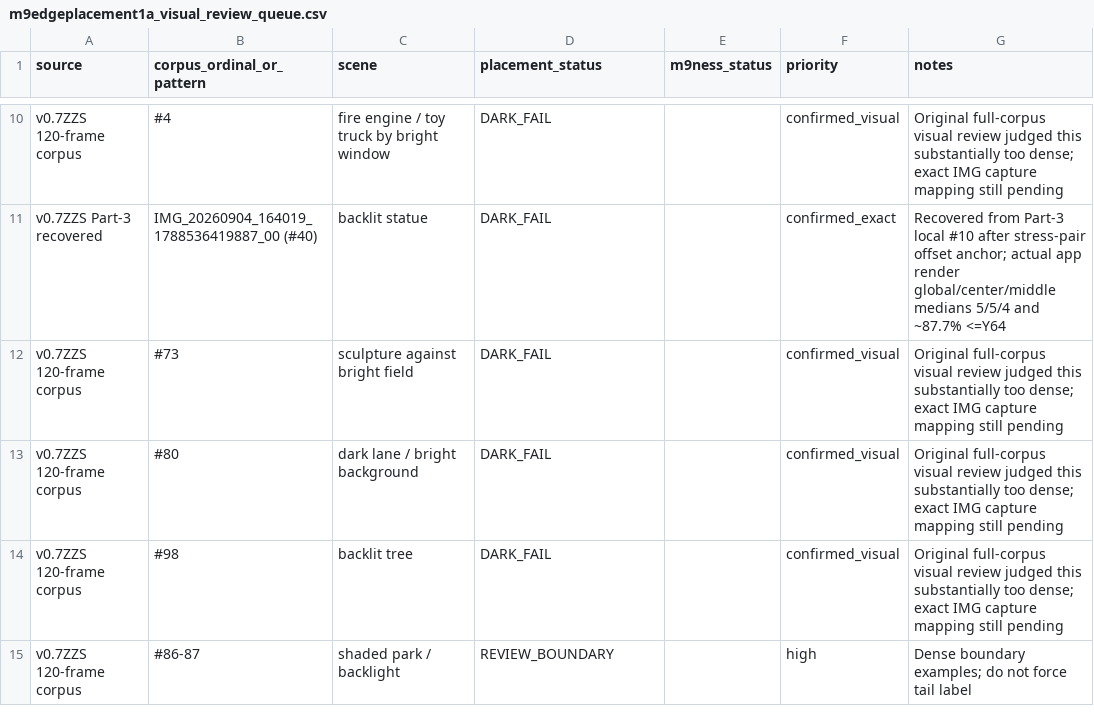
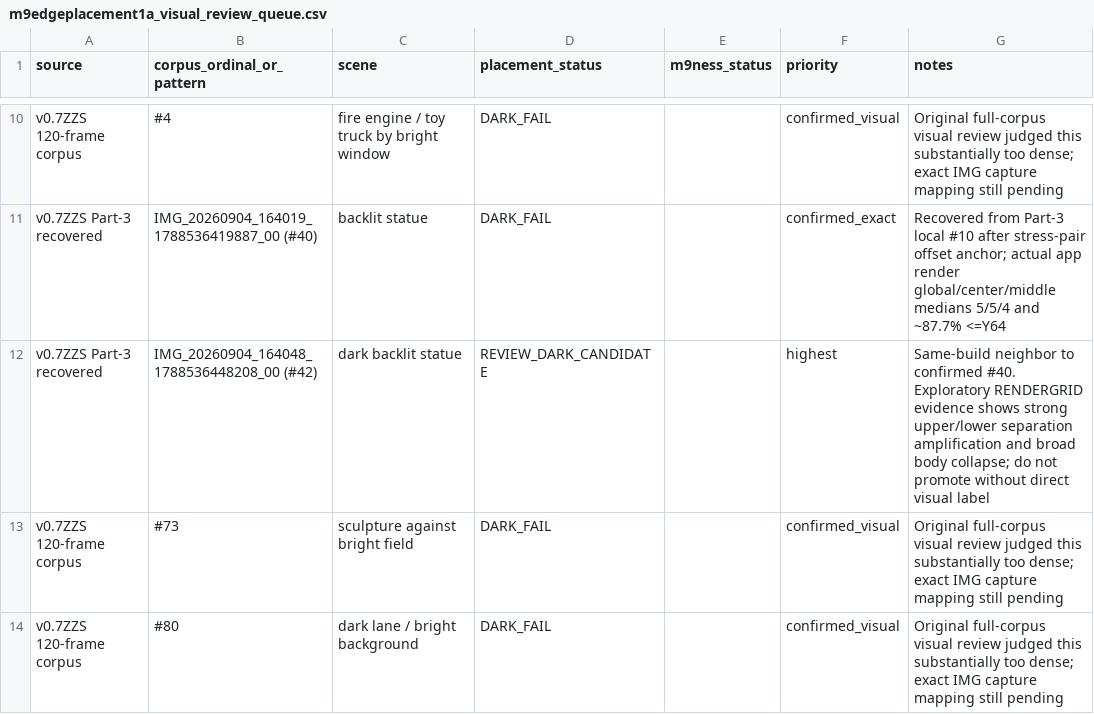
Before and after one commit to mwilliams455/M9Camera_refresh, a CSV file: research/m9edgeplacement1a_visual_review_queue.csv, drawn as a sheet; only a part is shown, gaps mark what is left out; the shorter side is filled out with more unchanged rows; the diff names each change by its address in the sheet, - before the commit and + after, or states it on an @@ line.

Commit message:
Add recovered #42 dark review candidate

```diff
--- a/research/m9edgeplacement1a_visual_review_queue.csv
+++ b/research/m9edgeplacement1a_visual_review_queue.csv
+row 12: v0.7ZZS Part-3 recovered | IMG_20260904_164048_1788536448208_00 (#42) | dark backlit statue | REVIEW_DARK_CANDIDATE |  | highest | Same-build neighbor to confirmed #40. Exploratory RENDERGRID evidence shows strong upper/lower separation amplification and broad body collapse; do not promote without direct visual label
```
